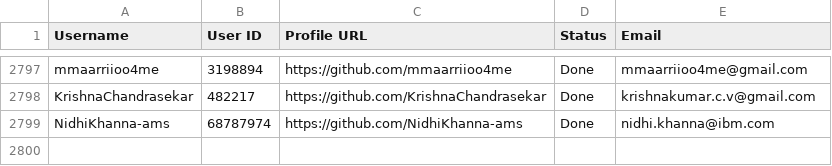
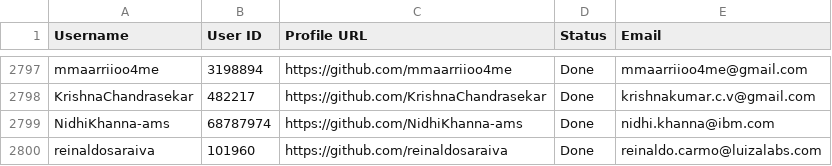
Before and after one commit to PhatDot1/stargeezersAI, a CSV file: output1.csv, drawn as a sheet; only a part is shown, gaps mark what is left out; the diff names each change by its address in the sheet, - before the commit and + after, or states it on an @@ line.

```diff
--- a/output1.csv
+++ b/output1.csv
+row 2800: reinaldosaraiva | 101960 | https://github.com/reinaldosaraiva | Done | reinaldo.carmo@luizalabs.com
```
